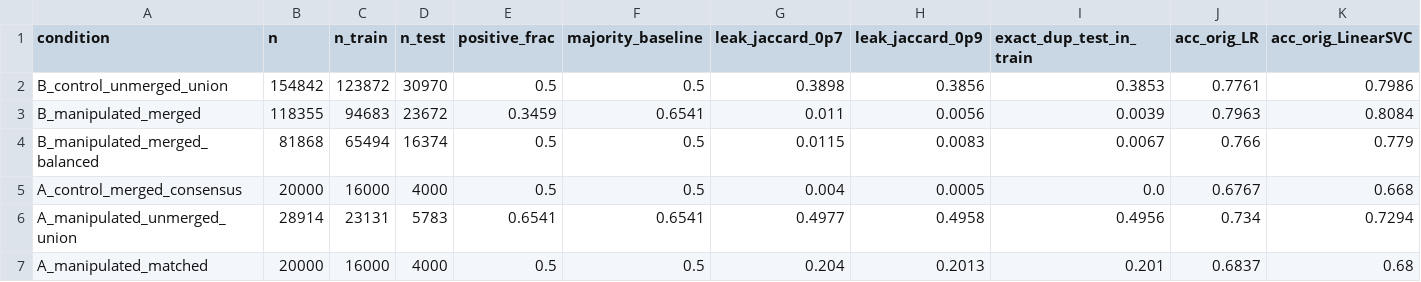
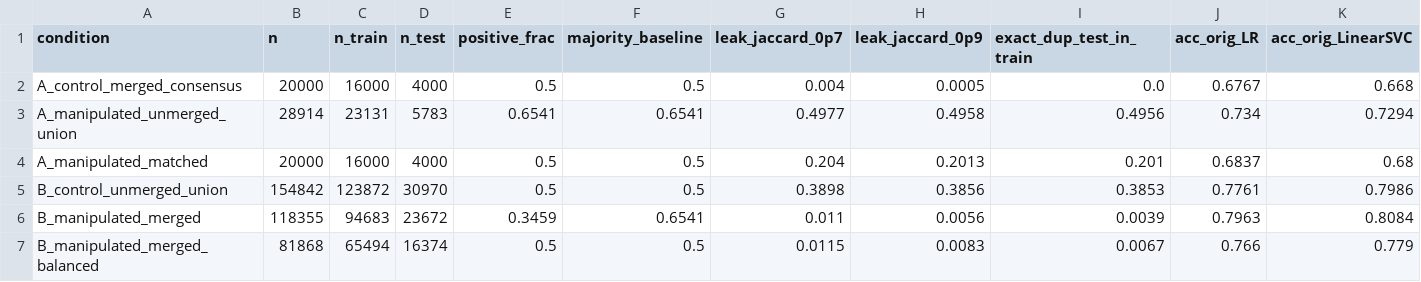
Before and after one commit to rikhinkavuru/homology-leakage-genomic-benchmarks, a CSV file: results/construction_manipulation.csv, drawn as a sheet; only a part is shown; removed rows and columns are numbered as before the commit, all else as after; rows hold the shown columns only; the diff names each change by its address in the sheet, - before the commit and + after, or states it on an @@ line.

```diff
--- a/results/construction_manipulation.csv
+++ b/results/construction_manipulation.csv
-row 2: B_control_unmerged_union | 154842 | 123872 | 30970 | 0.5 | 0.5 | 0.3898 | 0.3856 | 0.3853 | 0.7761 | 0.7986
-row 3: B_manipulated_merged | 118355 | 94683 | 23672 | 0.3459 | 0.6541 | 0.011 | 0.0056 | 0.0039 | 0.7963 | 0.8084
-row 4: B_manipulated_merged_balanced | 81868 | 65494 | 16374 | 0.5 | 0.5 | 0.0115 | 0.0083 | 0.0067 | 0.766 | 0.779
+row 5: B_control_unmerged_union | 154842 | 123872 | 30970 | 0.5 | 0.5 | 0.3898 | 0.3856 | 0.3853 | 0.7761 | 0.7986
+row 6: B_manipulated_merged | 118355 | 94683 | 23672 | 0.3459 | 0.6541 | 0.011 | 0.0056 | 0.0039 | 0.7963 | 0.8084
+row 7: B_manipulated_merged_balanced | 81868 | 65494 | 16374 | 0.5 | 0.5 | 0.0115 | 0.0083 | 0.0067 | 0.766 | 0.779
```
Also changed, not shown: 2 other files.
